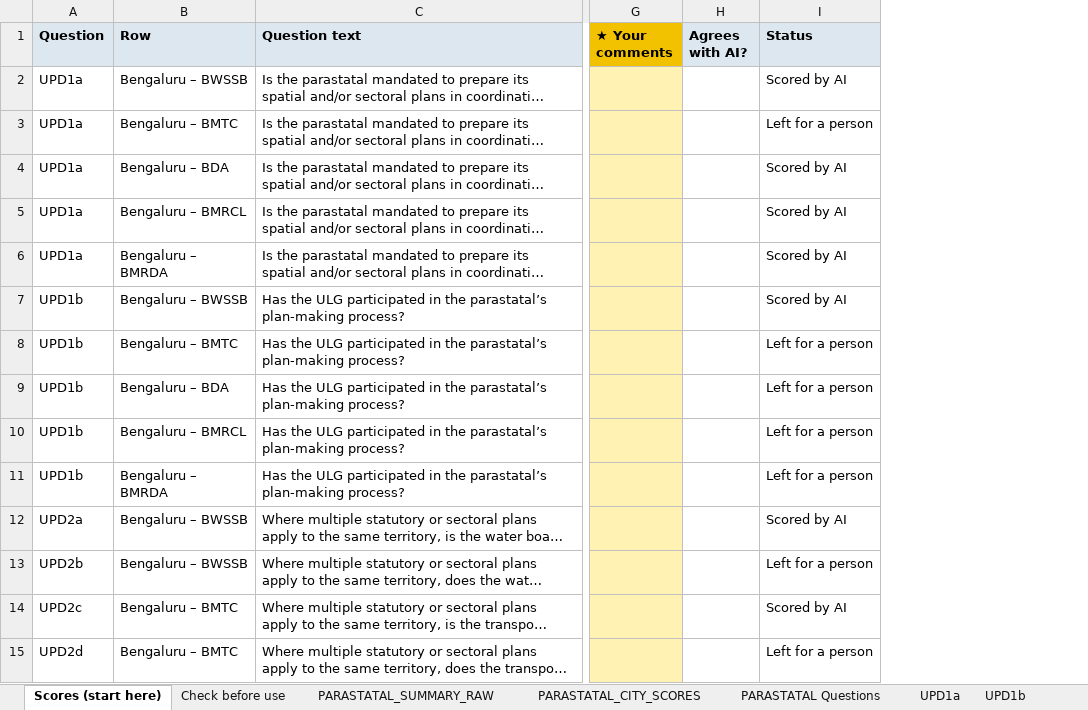
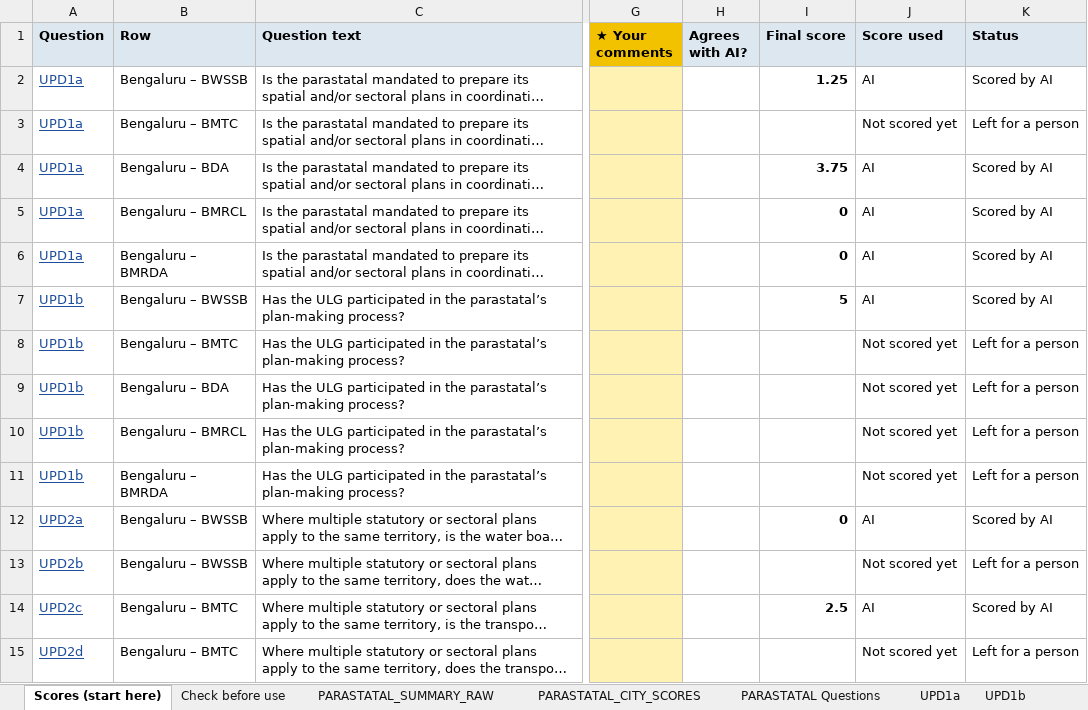
Before and after one commit to janaonline/asics, an Excel workbook: scoring/2027/ai/PARASTATAL_ai.xlsx, sheet Scores (start here), drawn as a sheet; only a part is shown, gaps mark what is left out; long unchanged cells end in …; values as stored, in another font and other column widths than the file's, no borders; charts and pictures and conditional formats not drawn; the diff covers the shown part only; the diff names each change by its address in the sheet, - before the commit and + after, or states it on an @@ line.

Commit message:
Updated scores sheet structure

```diff
--- a/scoring/2027/ai/PARASTATAL_ai.xlsx (sheet Scores (start here))
+++ b/scoring/2027/ai/PARASTATAL_ai.xlsx (sheet Scores (start here))
+column I (Final score), rows 2-14: 1.25 |  | 3.75 | 0 | 0 | 5 |  |  |  |  | 0 |  | 2.5
+column J (Score used), rows 2-15: AI | Not scored yet | AI | AI | AI | AI | Not scored yet | Not scored yet | Not scored yet | Not scored yet | AI | Not scored yet | AI | Not scored yet
@@ A2:A15 underline: off → on, text colour: black → #1F4E9C @@
```
Also changed, not shown: cell formats elsewhere in this sheet, sheet SC1, sheet DPG6a, sheet DPG4, sheet SC7a, sheet DPG5h, sheet DPG5f, 36 more sheets, formulas that keep their value, scoring/2027/results/ASICS_2027_Scores.xlsx, 33 other files.
